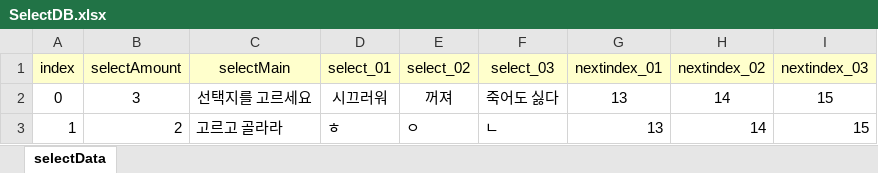
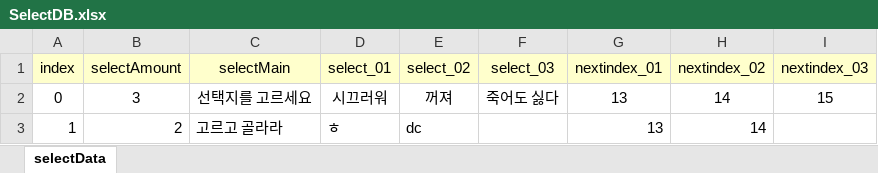
Before and after one commit to RyuHaJung/DialogSystem, an Excel workbook: Assets/Resources/ExcelDB/SelectDB.xlsx, sheet selectData, drawn as a sheet; values as stored, in another font and other column widths than the file's, no borders; the diff names each change by its address in the sheet, - before the commit and + after, or states it on an @@ line.

```diff
--- a/Assets/Resources/ExcelDB/SelectDB.xlsx (sheet selectData)
+++ b/Assets/Resources/ExcelDB/SelectDB.xlsx (sheet selectData)
-E3 (select_02): ㅇ
+E3 (select_02): dc
-F3 (select_03): ㄴ
+F3 (select_03): (empty)
-I3 (nextindex_03): 15
+I3 (nextindex_03): (empty)
```
Also changed, not shown: Assets/Resources/ExcelDB/DialogueDB.xlsx.
